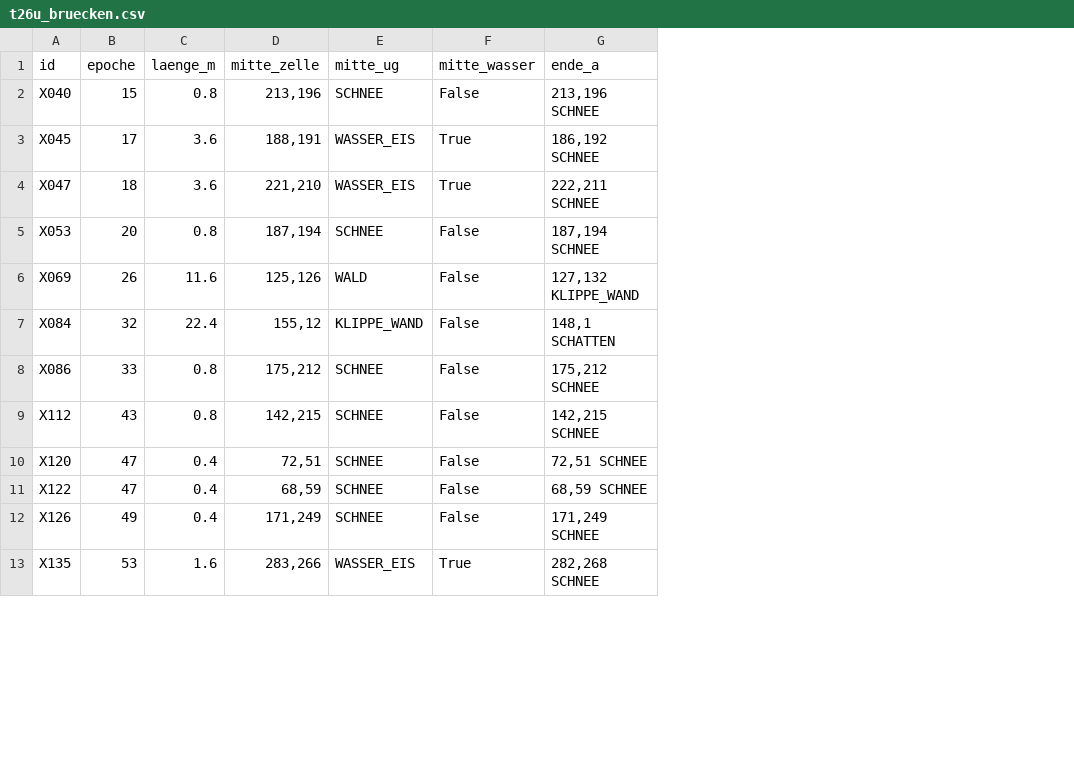
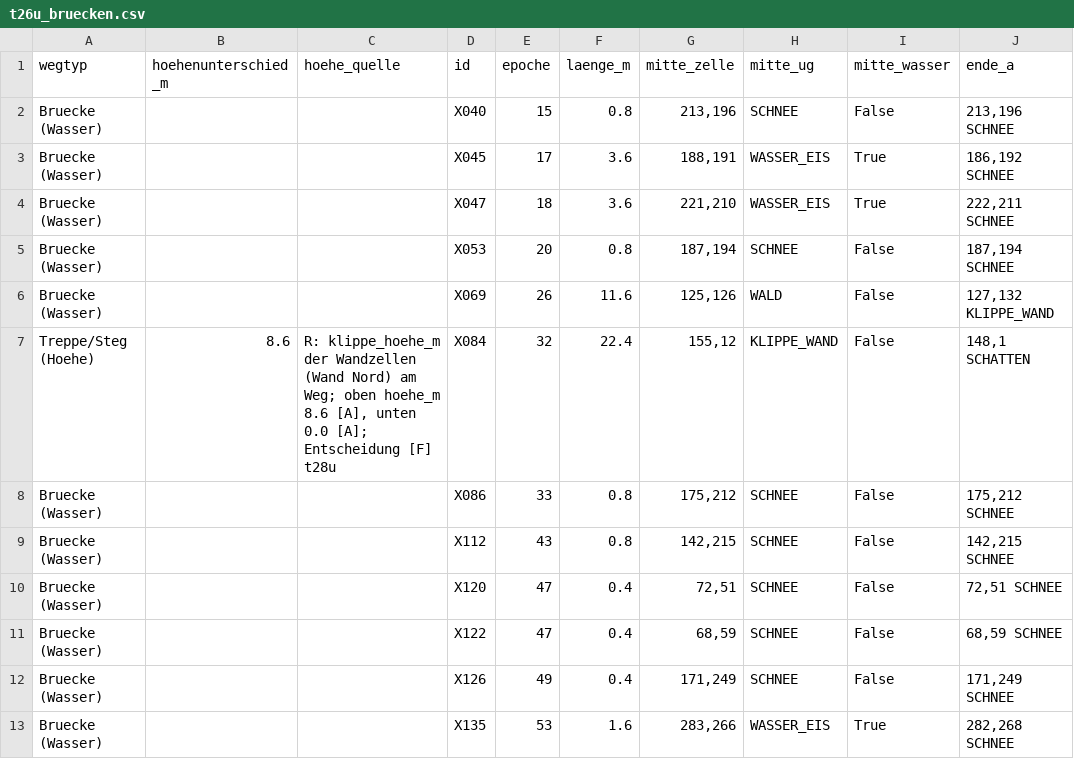
Before and after one commit to Xenatosa/Planer, a CSV file: team/art/dorfmap_grundgeruest/pruefung/t26u_bruecken.csv, drawn as a sheet; only a part is shown; the diff names each change by its address in the sheet, - before the commit and + after, or states it on an @@ line.

Commit message:
t28u: X084 Treppe/Steg (Hoehe 8,6 m) [F], Overlay/Doku

```diff
--- a/team/art/dorfmap_grundgeruest/pruefung/t26u_bruecken.csv
+++ b/team/art/dorfmap_grundgeruest/pruefung/t26u_bruecken.csv
+column A (wegtyp), rows 2-13: Bruecke (Wasser) | Bruecke (Wasser) | Bruecke (Wasser) | Bruecke (Wasser) | Bruecke (Wasser) | Treppe/Steg (Hoehe) | Bruecke (Wasser) | Bruecke (Wasser) | Bruecke (Wasser) | Bruecke (Wasser) | Bruecke (Wasser) | Bruecke (Wasser)
+column B (hoehenunterschied_m), row 7: 8.6
+column C (hoehe_quelle), row 7: R: klippe_hoehe_m der Wandzellen (Wand Nord) am Weg; oben hoehe_m 8.6 [A], unten 0.0 [A]; Entscheidung [F] t28u
```
Also changed, not shown: 7 other files.
